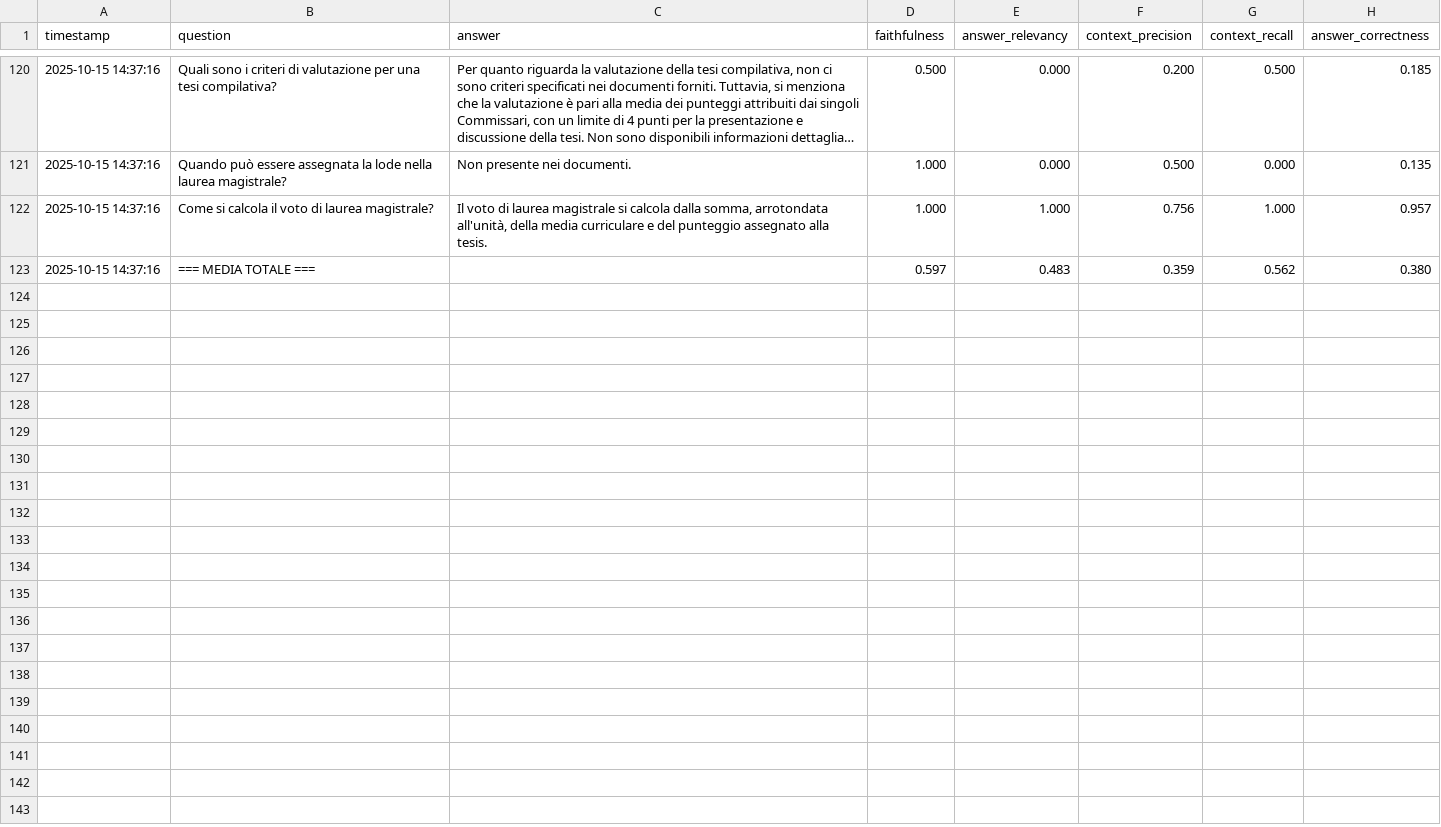
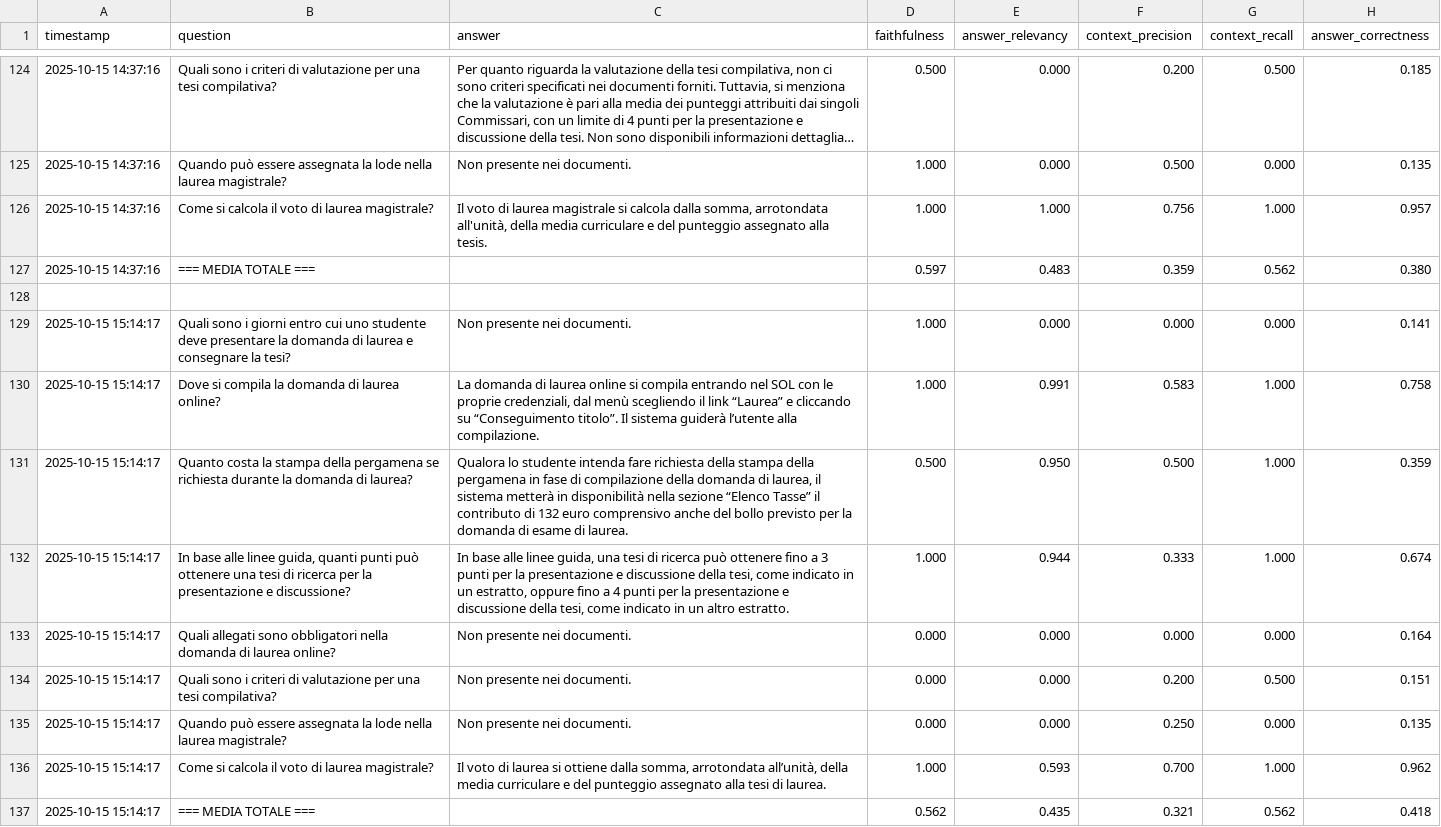
Before and after one commit to mariotti-michele/agentic-ai-unipg, a CSV file: agents/evaluations/v1/ragas_results.csv, drawn as a sheet; only a part is shown, gaps mark what is left out; long unchanged cells end in …; the diff covers the shown part only.

```diff
--- a/agents/evaluations/v1/ragas_results.csv
+++ b/agents/evaluations/v1/ragas_results.csv
@@ -123 +127,11 @@ timestamp,question,answer,faithfulness,answer_relevancy,context_precision,contex
 2025-10-15 14:37:16,=== MEDIA TOTALE ===,,0.597,0.483,0.359,0.562,0.380
+
+2025-10-15 15:14:17,Quali sono i giorni entro cui uno studente deve presentare la domanda di laurea e consegnare la tesi?,Non presente nei documenti.,1.000,0.000,0.000,0.000,0.141
+2025-10-15 15:14:17,Dove si compila la domanda di laurea online?,"La domanda di laurea online si compila entrando nel SOL con le proprie credenziali, dal menù scegliendo il link “Laurea” e cliccando su “Conseguimento titolo”. Il sistema guiderà l’utente alla compilazione.",1.000,0.991,0.583,1.000,0.758
+2025-10-15 15:14:17,Quanto costa la stampa della pergamena se richiesta durante la domanda di laurea?,"Qualora lo studente intenda fare richiesta della stampa della pergamena in fase di compilazione della domanda di laurea, il sistema metterà in disponibilità nella sezione “Elenco Tasse” il contributo di 132 euro comprensivo anche del bollo previsto per la domanda di esame di laurea.",0.500,0.950,0.500,1.000,0.359
+2025-10-15 15:14:17,"In base alle linee guida, quanti punti può ottenere una tesi di ricerca per la presentazione e discussione?","In base alle linee guida, una tesi di ricerca può ottenere fino a 3 punti per la presentazione e discussione della tesi, come indicato in un estratto, oppure fino a 4 punti per la presentazione e discussione della tesi, come indicato in un altro estratto.",1.000,0.944,0.333,1.000,0.674
+2025-10-15 15:14:17,Quali allegati sono obbligatori nella domanda di laurea online?,Non presente nei documenti.,0.000,0.000,0.000,0.000,0.164
+2025-10-15 15:14:17,Quali sono i criteri di valutazione per una tesi compilativa?,Non presente nei documenti.,0.000,0.000,0.200,0.500,0.151
+2025-10-15 15:14:17,Quando può essere assegnata la lode nella laurea magistrale?,Non presente nei documenti.,0.000,0.000,0.250,0.000,0.135
+2025-10-15 15:14:17,Come si calcola il voto di laurea magistrale?,"Il voto di laurea si ottiene dalla somma, arrotondata all’unità, della media curriculare e del punteggio assegnato alla tesi di laurea.",1.000,0.593,0.700,1.000,0.962
+2025-10-15 15:14:17,=== MEDIA TOTALE ===,,0.562,0.435,0.321,0.562,0.418
```
Also changed, not shown: 14 added rows elsewhere in this file, 11 other files.
